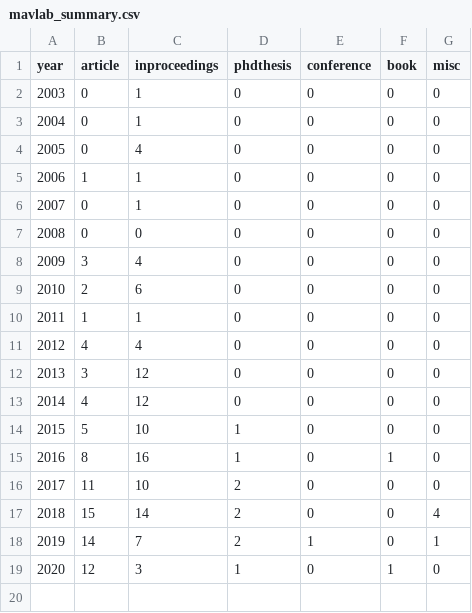
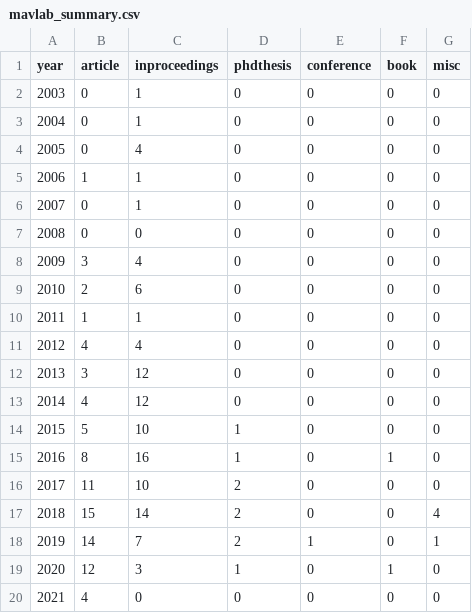
Before and after one commit to tudelft/publications, a CSV file: mavlab_summary.csv, drawn as a sheet; the diff names each change by its address in the sheet, - before the commit and + after, or states it on an @@ line.

```diff
--- a/mavlab_summary.csv
+++ b/mavlab_summary.csv
+row 20: 2021 | 4 | 0 | 0 | 0 | 0 | 0
```
Also changed, not shown: 3 other files.
